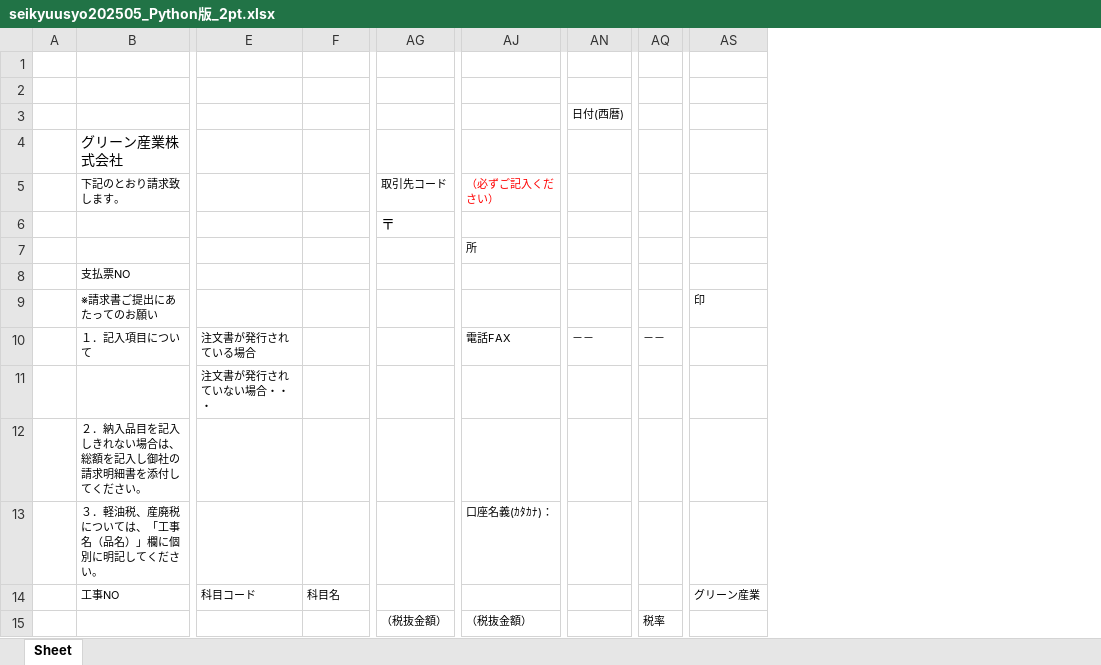
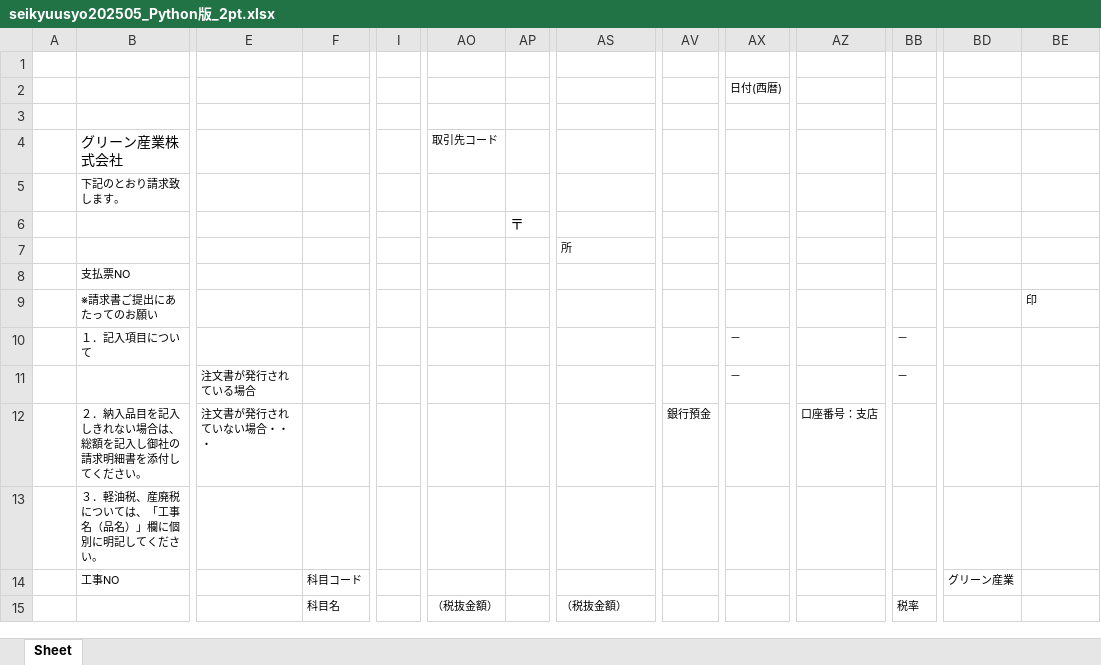
Before and after one commit to TakumiHata/Sheetling, an Excel workbook: data/out/test0/seikyuusyo202505_Python版_2pt.xlsx, sheet Sheet, drawn as a sheet; only a part is shown, gaps mark what is left out; values as stored, in another font and other column widths than the file's, no borders; removed rows and columns are numbered as before the commit, all else as after; rows hold the shown columns only; the diff covers the shown part only; the diff names each change by its address in the sheet, - before the commit and + after, or states it on an @@ line.

```diff
--- a/data/out/test0/seikyuusyo202505_Python版_2pt.xlsx (sheet Sheet)
+++ b/data/out/test0/seikyuusyo202505_Python版_2pt.xlsx (sheet Sheet)
+column I, empty
+column AP, empty
+column AV, row 12: 銀行預金
+column AZ, row 12: 口座番号：支店
+column BD, row 14: グリーン産業
-AX2: (empty)
+AX2: 日付(西暦)
-AX3: 日付(西暦)
+AX3: (empty)
-AO4: (empty)
+AO4: 取引先コード
-row 5:  | 下記のとおり請求致します。 |  |  | 取引先コード | （必ずご記入ください）
-row 6:  |  |  |  | 〒
+row 5:  | 下記のとおり請求致します。
+row 6:  |  |  |  |  |  | 〒
+row 10:  | １．記入項目について |  |  |  |  |  |  |  | － |  | －
-B11: １．記入項目について
+B11: (empty)
-AS11: 電話FAX
+AS11: (empty)
-AX11: －－
+AX11: －
-BB11: －－
+BB11: －
-B12: (empty)
+B12: ２．納入品目を記入しきれない場合は、総額を記入し御社の請求明細書を添付してください。
-row 12:  | ２．納入品目を記入しきれない場合は、総額を記入し御社の請求明細書を添付してください。
-row 13:  | ３．軽油税、産廃税については、「工事名（品名）」欄に個別に明記してください。 |  |  |  | 口座名義(ｶﾀｶﾅ)：
+row 13:  | ３．軽油税、産廃税については、「工事名（品名）」欄に個別に明記してください。
-E14: 科目コード
+E14: (empty)
-F14: 科目名
+F14: 科目コード
-BE14: グリーン産業
+BE14: (empty)
-F15: (empty)
+F15: 科目名
```
Also changed, not shown: 13 added rows, 9 removed rows, 7 added columns and 21 edited cells elsewhere in this sheet, data/out/test0/seikyuusyo202505_Python版_1pt.xlsx, data/out/test1/001328648_Python版_1pt.xlsx, 36 other files.
